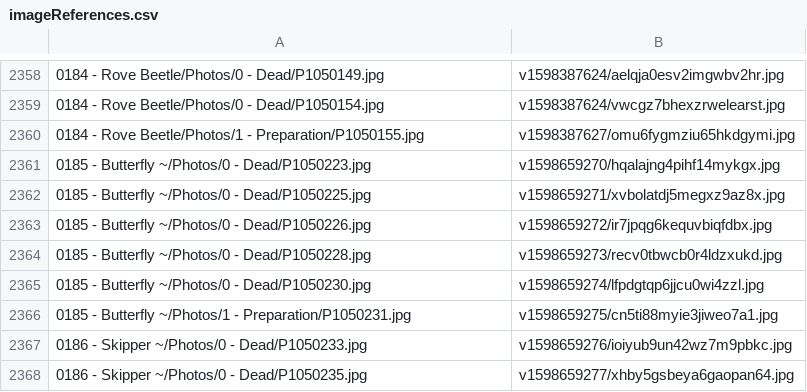
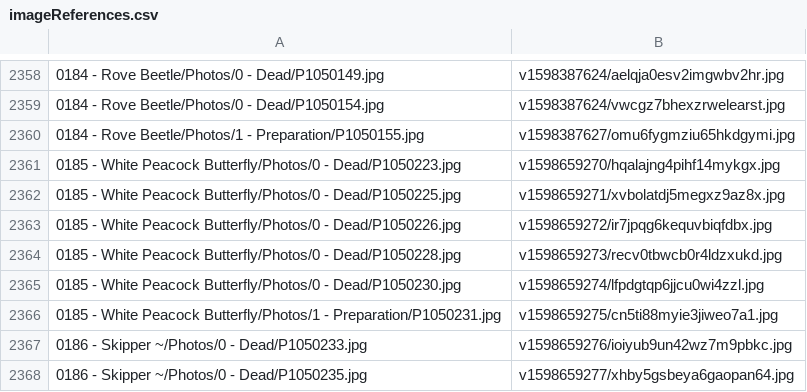
Before and after one commit to ZGorlock/SpecimensWebsiteGenerator, a CSV file: resources/imageReferences.csv, drawn as a sheet; only a part is shown, gaps mark what is left out; the diff covers the shown part only.

```diff
--- a/resources/imageReferences.csv
+++ b/resources/imageReferences.csv
@@ -2360,8 +2360,8 @@
 0184 - Rove Beetle/Photos/1 - Preparation/P1050155.jpg,v1598387627/omu6fygmziu65hkdgymi.jpg
-0185 - Butterfly ~/Photos/0 - Dead/P1050223.jpg,v1598659270/hqalajng4pihf14mykgx.jpg
-0185 - Butterfly ~/Photos/0 - Dead/P1050225.jpg,v1598659271/xvbolatdj5megxz9az8x.jpg
-0185 - Butterfly ~/Photos/0 - Dead/P1050226.jpg,v1598659272/ir7jpqg6kequvbiqfdbx.jpg
-0185 - Butterfly ~/Photos/0 - Dead/P1050228.jpg,v1598659273/recv0tbwcb0r4ldzxukd.jpg
-0185 - Butterfly ~/Photos/0 - Dead/P1050230.jpg,v1598659274/lfpdgtqp6jjcu0wi4zzl.jpg
-0185 - Butterfly ~/Photos/1 - Preparation/P1050231.jpg,v1598659275/cn5ti88myie3jiweo7a1.jpg
+0185 - White Peacock Butterfly/Photos/0 - Dead/P1050223.jpg,v1598659270/hqalajng4pihf14mykgx.jpg
+0185 - White Peacock Butterfly/Photos/0 - Dead/P1050225.jpg,v1598659271/xvbolatdj5megxz9az8x.jpg
+0185 - White Peacock Butterfly/Photos/0 - Dead/P1050226.jpg,v1598659272/ir7jpqg6kequvbiqfdbx.jpg
+0185 - White Peacock Butterfly/Photos/0 - Dead/P1050228.jpg,v1598659273/recv0tbwcb0r4ldzxukd.jpg
+0185 - White Peacock Butterfly/Photos/0 - Dead/P1050230.jpg,v1598659274/lfpdgtqp6jjcu0wi4zzl.jpg
+0185 - White Peacock Butterfly/Photos/1 - Preparation/P1050231.jpg,v1598659275/cn5ti88myie3jiweo7a1.jpg
 0186 - Skipper ~/Photos/0 - Dead/P1050233.jpg,v1598659276/ioiyub9un42wz7m9pbkc.jpg
```
Also changed, not shown: 19 edited cells elsewhere in this file.
